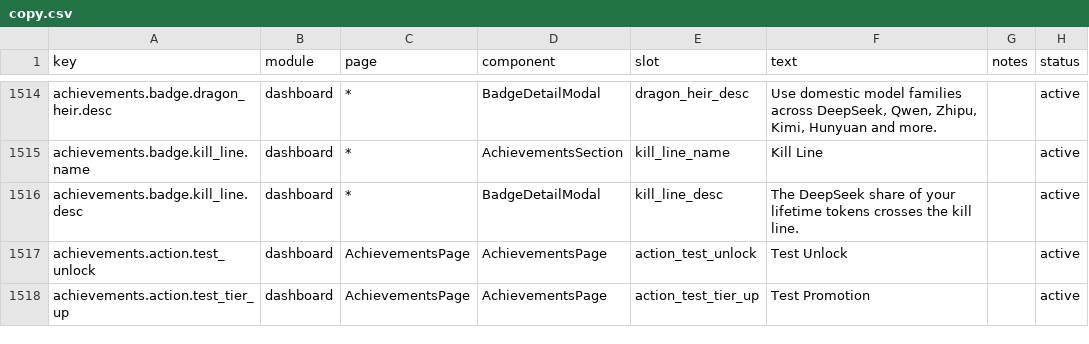
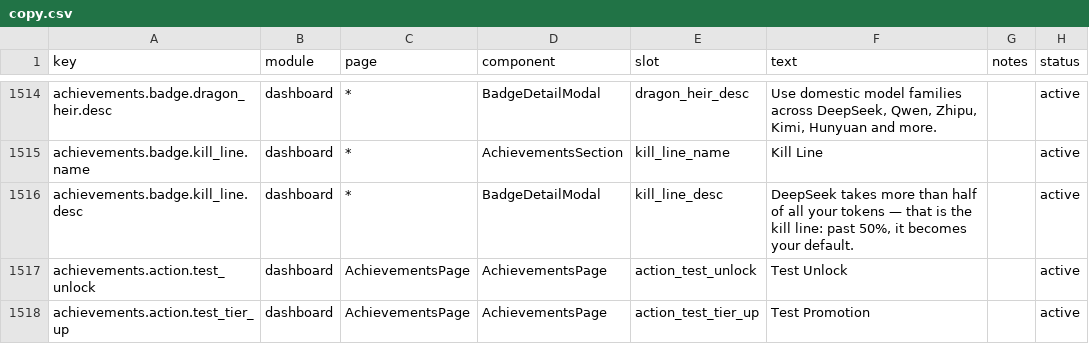
Before and after one commit to 01UNCLEDOG01/TokenTracker-Plus, a CSV file: dashboard/src/content/copy.csv, drawn as a sheet; only a part is shown, gaps mark what is left out.

Commit message:
fix(achievements): 斩杀线改按"过半即斩杀"表述；debut 目录补别名与两处定性
- kill_line 描述原句自指（"比例越过斩杀线"），改为"DeepSeek 系占全部 token 的比例过半，即为斩杀线——越过 50%，它就是你的默认"，六语同步
- model-debuts：qfmodel 折入 Qwen3.8-Flash、sn-sensenova-6-8-flash 折入 SenseNova-6.8-Flash-Lite；ultimate 归入 notModels；conatus-free 归入 codenames；kmodel_latest 记入 undated（Qoder 标注 Kimi-K3.1-Pro，但 Moonshot 未公开发布，不给判定）
- 覆盖：104 个去重模型 77 个有判定，未判定部分 2.8%，其余全部是 not-model / codename / undated 的显式分类

```diff
--- a/dashboard/src/content/copy.csv
+++ b/dashboard/src/content/copy.csv
@@ -1515,3 +1515,3 @@ achievements.badge.dragon_heir.desc,dashboard,*,BadgeDetailModal,dragon_heir_des
 achievements.badge.kill_line.name,dashboard,*,AchievementsSection,kill_line_name,"Kill Line",,active
-achievements.badge.kill_line.desc,dashboard,*,BadgeDetailModal,kill_line_desc,"The DeepSeek share of your lifetime tokens crosses the kill line.",,active
+achievements.badge.kill_line.desc,dashboard,*,BadgeDetailModal,kill_line_desc,"DeepSeek takes more than half of all your tokens — that is the kill line: past 50%, it becomes your default.",,active
 achievements.action.test_unlock,dashboard,AchievementsPage,AchievementsPage,action_test_unlock,"Test Unlock",,active
```
Also changed, not shown: 6 other files.
